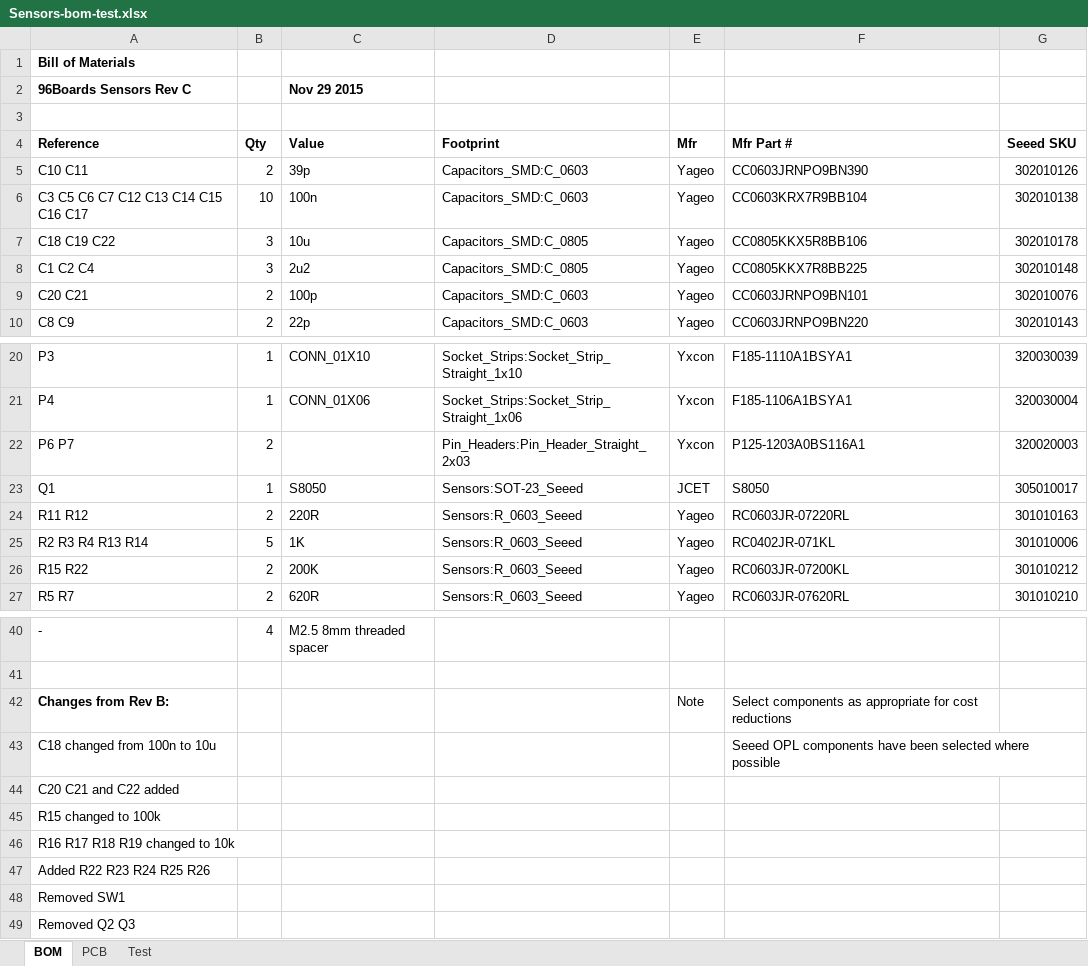
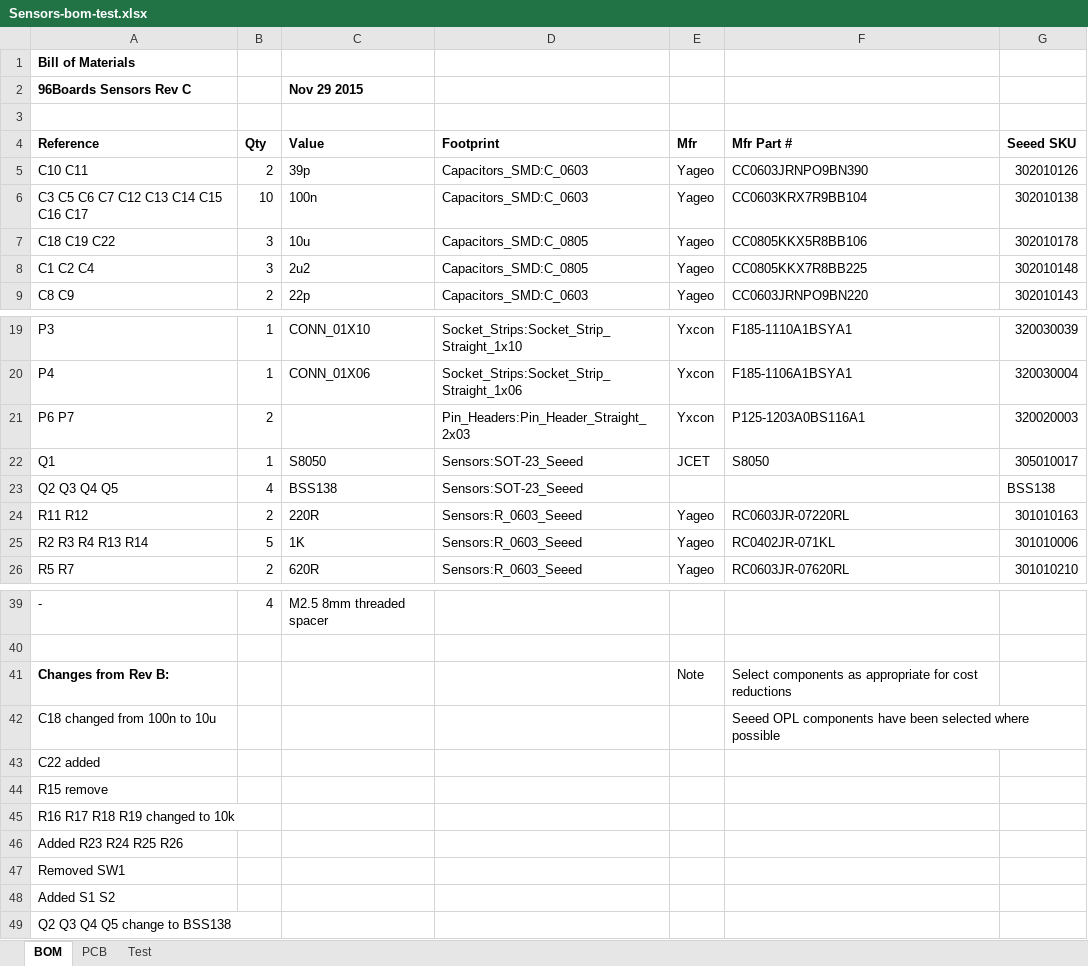
Before and after one commit to 96boards/96boards-sensors, an Excel workbook: Sensors-bom-test.xlsx, sheet BOM, drawn as a sheet; only a part is shown, gaps mark what is left out; values as stored, in another font and other column widths than the file's, no borders; removed rows and columns are numbered as before the commit, all else as after; the diff names each change by its address in the sheet, - before the commit and + after, or states it on an @@ line.

```diff
--- a/Sensors-bom-test.xlsx (sheet BOM)
+++ b/Sensors-bom-test.xlsx (sheet BOM)
-row 9: C20 C21 | 2 | 100p | Capacitors_SMD:C_0603 | Yageo | CC0603JRNPO9BN101 | 302010076
+row 23: Q2 Q3 Q4 Q5 | 4 | BSS138 | Sensors:SOT-23_Seeed |  |  | BSS138
-row 26: R15 R22 | 2 | 200K | Sensors:R_0603_Seeed | Yageo | RC0603JR-07200KL | 301010212
-A43 (Reference): C20 C21 and C22 added
+A43 (Reference): C22 added
-A44 (Reference): R15 changed to 100k
+A44 (Reference): R15 remove
-A46 (Reference): Added R22 R23 R24 R25 R26
+A46 (Reference): Added R23 R24 R25 R26
-A48 (Reference): Removed Q2 Q3
+A48 (Reference): Added S1 S2
+row 49: Q2 Q3 Q4 Q5 change to BSS138
```
Also changed, not shown: charts or pictures, 3 other files.
